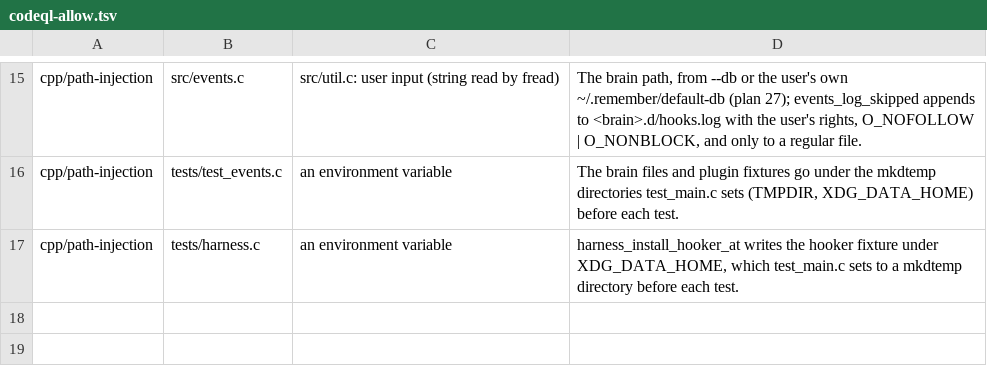
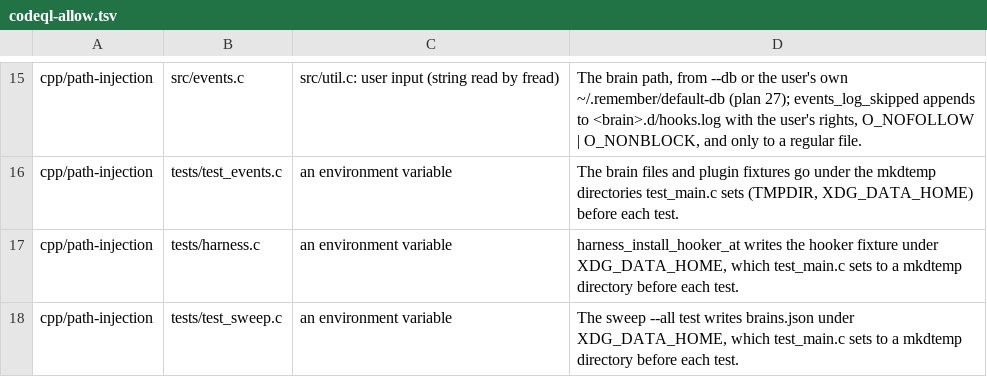
Before and after one commit to itayavtalyon/remember, a TSV file: scripts/codeql-allow.tsv, drawn as a sheet; only a part is shown, gaps mark what is left out; the diff names each change by its address in the sheet, - before the commit and + after, or states it on an @@ line.

```diff
--- a/scripts/codeql-allow.tsv
+++ b/scripts/codeql-allow.tsv
+row 18: cpp/path-injection | tests/test_sweep.c | an environment variable | The sweep --all test writes brains.json under XDG_DATA_HOME, which test_main.c sets to a mkdtemp directory before each test.
```
